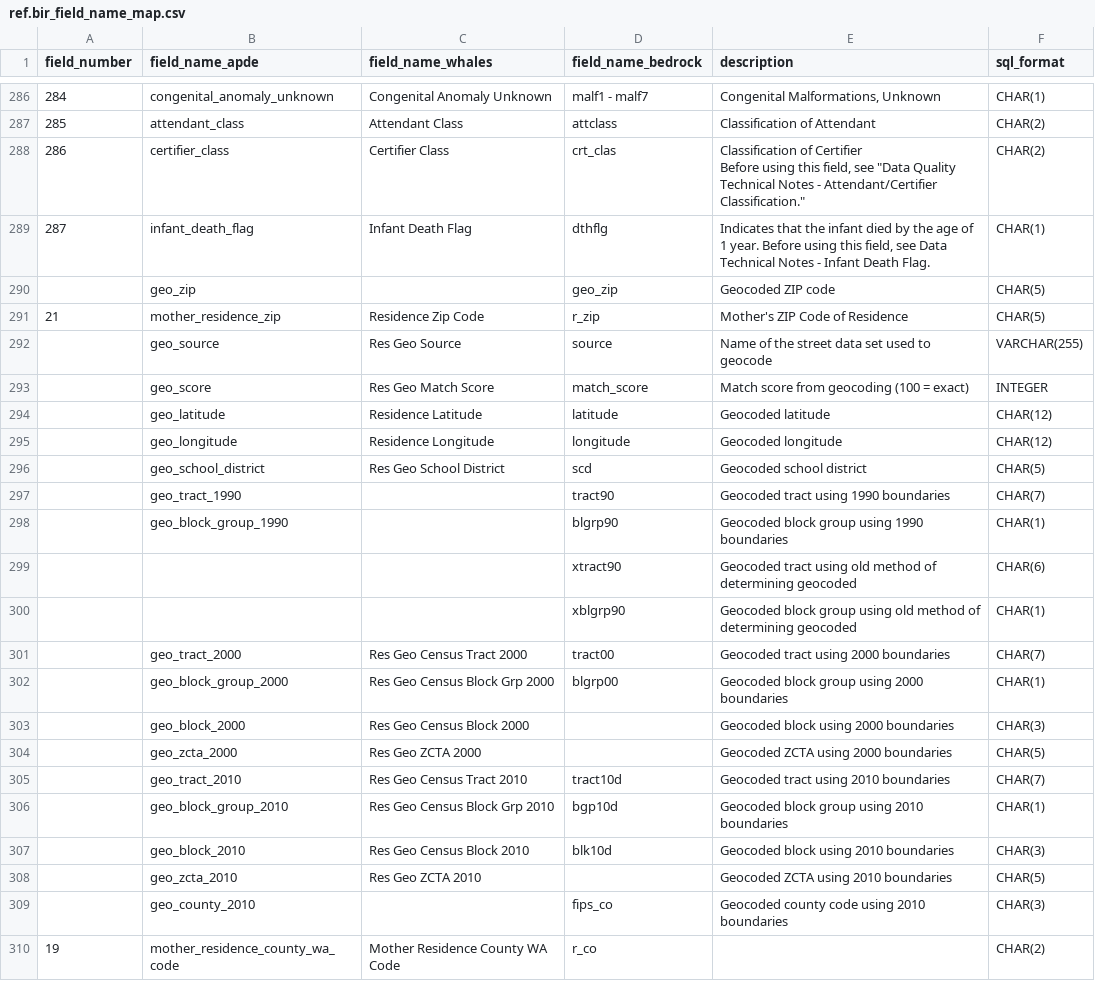
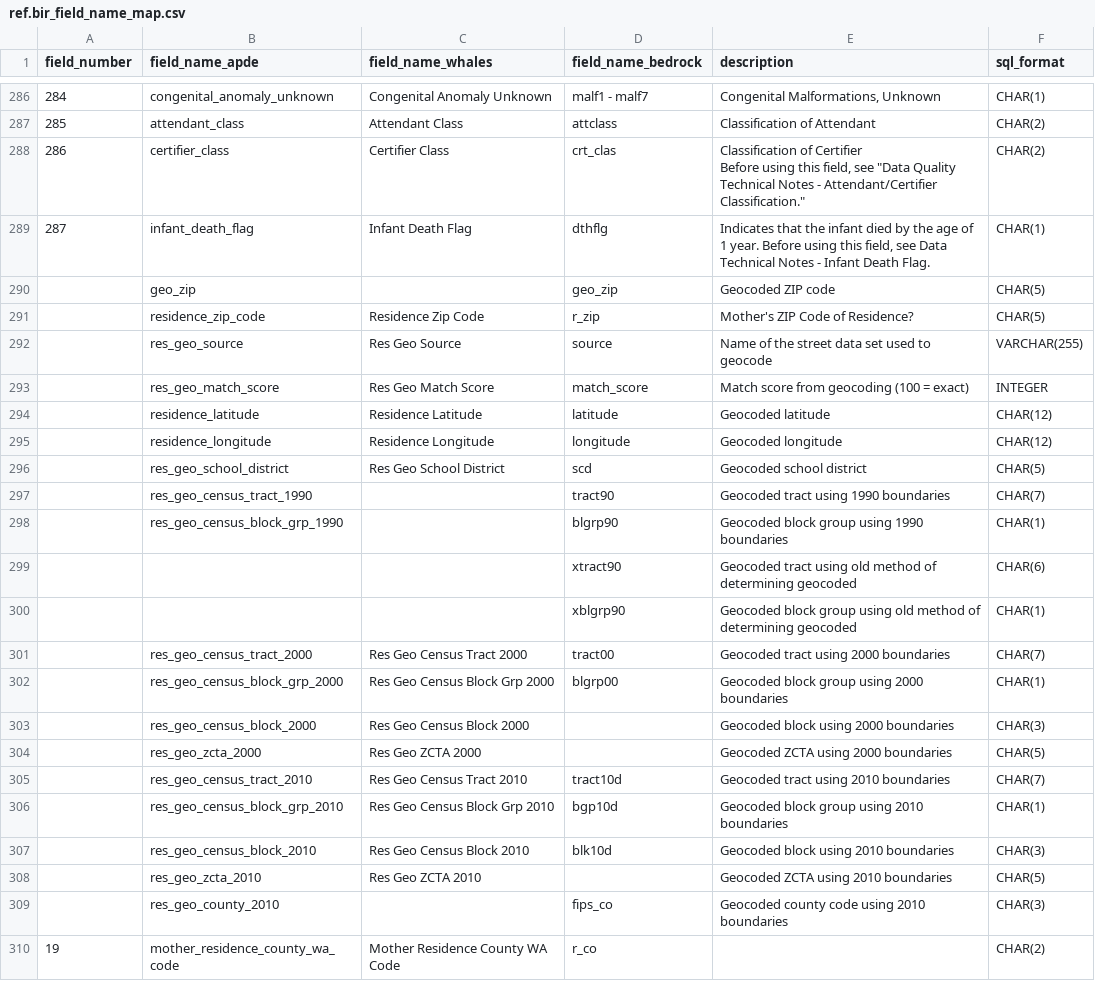
Before and after one commit to jfontestad/DOHdata, a CSV file: ETL/birth/ref/ref.bir_field_name_map.csv, drawn as a sheet; only a part is shown, gaps mark what is left out.

Commit message:
Updated to have geocoded names

```diff
--- a/ETL/birth/ref/ref.bir_field_name_map.csv
+++ b/ETL/birth/ref/ref.bir_field_name_map.csv
@@ -336,21 +336,21 @@ Before using this field, see ""Data Quality Technical Notes - Attendant/Certifie
 ,geo_zip,,geo_zip,Geocoded ZIP code,CHAR(5)
-21,mother_residence_zip,Residence Zip Code,r_zip,Mother's ZIP Code of Residence,CHAR(5)
-,geo_source,Res Geo Source,source,Name of the street data set used to geocode,VARCHAR(255)
-,geo_score,Res Geo Match Score,match_score,Match score from geocoding (100 = exact),INTEGER
-,geo_latitude,Residence Latitude,latitude,Geocoded latitude,CHAR(12)
-,geo_longitude,Residence Longitude,longitude,Geocoded longitude,CHAR(12)
-,geo_school_district,Res Geo School District,scd,Geocoded school district,CHAR(5)
-,geo_tract_1990,,tract90,Geocoded tract using 1990 boundaries,CHAR(7)
-,geo_block_group_1990,,blgrp90,Geocoded block group using 1990 boundaries,CHAR(1)
+,residence_zip_code,Residence Zip Code,r_zip,Mother's ZIP Code of Residence?,CHAR(5)
+,res_geo_source,Res Geo Source,source,Name of the street data set used to geocode,VARCHAR(255)
+,res_geo_match_score,Res Geo Match Score,match_score,Match score from geocoding (100 = exact),INTEGER
+,residence_latitude,Residence Latitude,latitude,Geocoded latitude,CHAR(12)
+,residence_longitude,Residence Longitude,longitude,Geocoded longitude,CHAR(12)
+,res_geo_school_district,Res Geo School District,scd,Geocoded school district,CHAR(5)
+,res_geo_census_tract_1990,,tract90,Geocoded tract using 1990 boundaries,CHAR(7)
+,res_geo_census_block_grp_1990,,blgrp90,Geocoded block group using 1990 boundaries,CHAR(1)
 ,,,xtract90,Geocoded tract using old method of determining geocoded,CHAR(6)
 ,,,xblgrp90,Geocoded block group using old method of determining geocoded,CHAR(1)
-,geo_tract_2000,Res Geo Census Tract 2000,tract00,Geocoded tract using 2000 boundaries,CHAR(7)
-,geo_block_group_2000,Res Geo Census Block Grp 2000,blgrp00,Geocoded block group using 2000 boundaries,CHAR(1)
-,geo_block_2000,Res Geo Census Block 2000,,Geocoded block using 2000 boundaries,CHAR(3)
-,geo_zcta_2000,Res Geo ZCTA 2000,,Geocoded ZCTA using 2000 boundaries,CHAR(5)
-,geo_tract_2010,Res Geo Census Tract 2010,tract10d,Geocoded tract using 2010 boundaries,CHAR(7)
-,geo_block_group_2010,Res Geo Census Block Grp 2010,bgp10d,Geocoded block group using 2010 boundaries,CHAR(1)
-,geo_block_2010,Res Geo Census Block 2010,blk10d,Geocoded block using 2010 boundaries,CHAR(3)
-,geo_zcta_2010,Res Geo ZCTA 2010,,Geocoded ZCTA using 2010 boundaries,CHAR(5)
-,geo_county_2010,,fips_co,Geocoded county code using 2010 boundaries,CHAR(3)
+,res_geo_census_tract_2000,Res Geo Census Tract 2000,tract00,Geocoded tract using 2000 boundaries,CHAR(7)
+,res_geo_census_block_grp_2000,Res Geo Census Block Grp 2000,blgrp00,Geocoded block group using 2000 boundaries,CHAR(1)
+,res_geo_census_block_2000,Res Geo Census Block 2000,,Geocoded block using 2000 boundaries,CHAR(3)
+,res_geo_zcta_2000,Res Geo ZCTA 2000,,Geocoded ZCTA using 2000 boundaries,CHAR(5)
+,res_geo_census_tract_2010,Res Geo Census Tract 2010,tract10d,Geocoded tract using 2010 boundaries,CHAR(7)
+,res_geo_census_block_grp_2010,Res Geo Census Block Grp 2010,bgp10d,Geocoded block group using 2010 boundaries,CHAR(1)
+,res_geo_census_block_2010,Res Geo Census Block 2010,blk10d,Geocoded block using 2010 boundaries,CHAR(3)
+,res_geo_zcta_2010,Res Geo ZCTA 2010,,Geocoded ZCTA using 2010 boundaries,CHAR(5)
+,res_geo_county_2010,,fips_co,Geocoded county code using 2010 boundaries,CHAR(3)
 19,mother_residence_county_wa_code,Mother Residence County WA Code,r_co,,CHAR(2)
```
